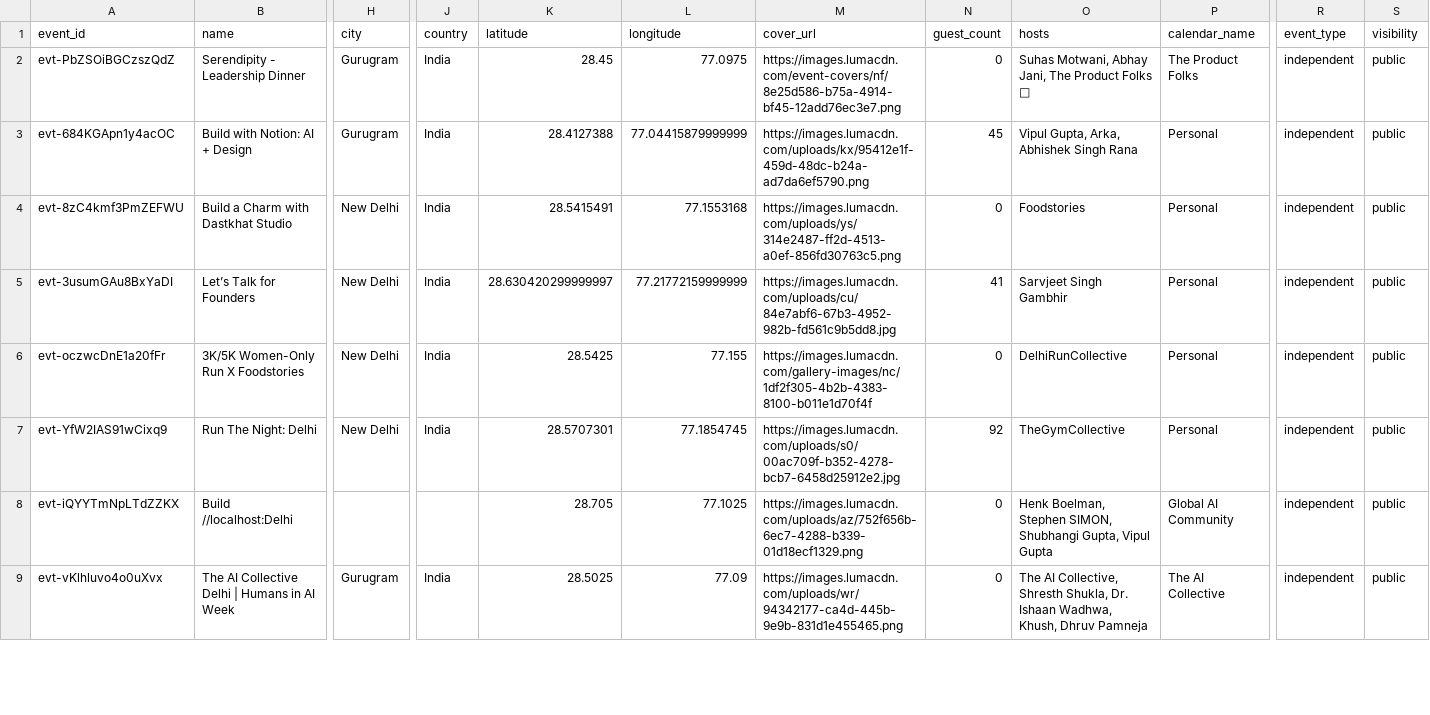
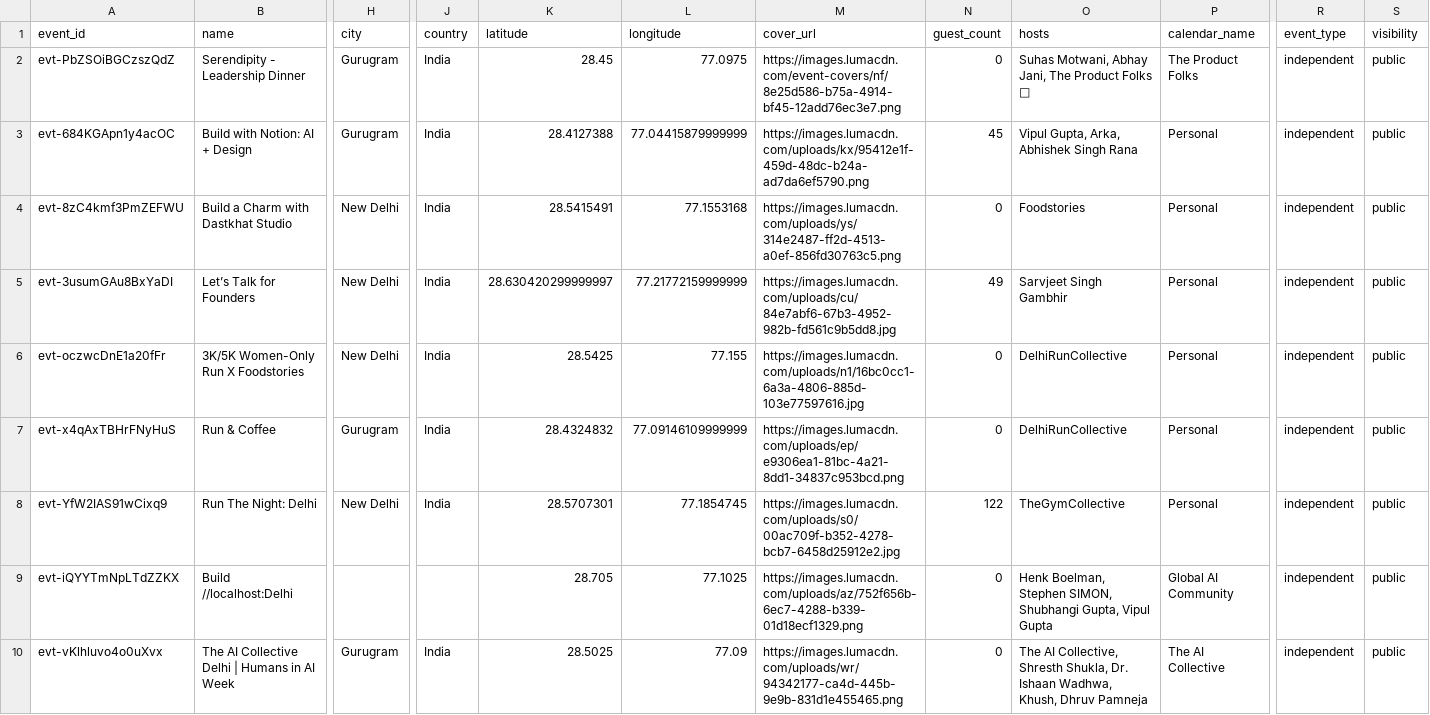
Before and after one commit to himanshusaleria/luma-explore, a CSV file: data/new-delhi_latest.csv, drawn as a sheet; only a part is shown, gaps mark what is left out; addresses are those after the commit; rows hold the shown columns only; the diff covers the shown part only; the diff names each change by its address in the sheet, - before the commit and + after, or states it on an @@ line.

```diff
--- a/data/new-delhi_latest.csv
+++ b/data/new-delhi_latest.csv
-N5 (guest_count): 41
+N5 (guest_count): 49
-M6 (cover_url): https://images.lumacdn.com/gallery-images/nc/1df2f305-4b2b-4383-8100-b011e1d70f4f
+M6 (cover_url): https://images.lumacdn.com/uploads/n1/16bc0cc1-6a3a-4806-885d-103e77597616.jpg
+row 7: evt-x4qAxTBHrFNyHuS | Run & Coffee | Gurugram | India | 28.4324832 | 77.09146109999999 | https://images.lumacdn.com/uploads/ep/e9306ea1-81bc-4a21-8dd1-34837c953bcd.png | 0 | DelhiRunCollective | Personal | independent | public
-N8 (guest_count): 92
+N8 (guest_count): 122
```
Also changed, not shown: 2 edited cells elsewhere in this file, data/bengaluru_latest.csv, data/mumbai_latest.csv, 20 other files.
